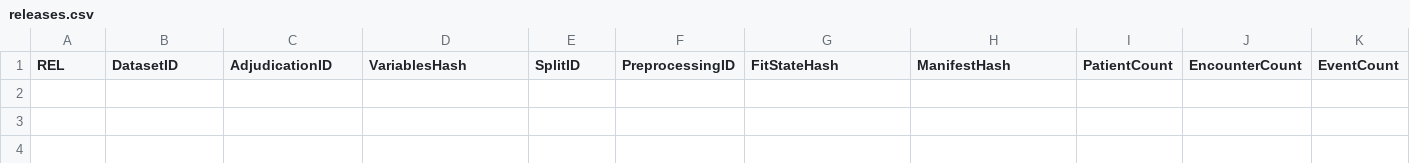
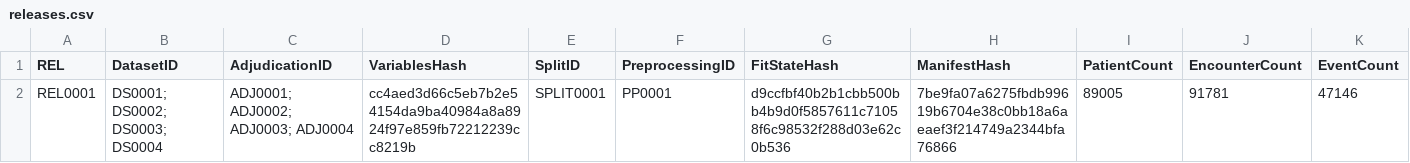
Before and after one commit to Rayan105/Thesis-for-Defense, a CSV file: 03_Datasets_Cohort/releases.csv, drawn as a sheet; only a part is shown; rows hold the shown columns only; the diff names each change by its address in the sheet, - before the commit and + after, or states it on an @@ line.

Commit message:
STEP-022: Materialize & lock REL0001 multimodal release (91,781 reconciled) and G08 audit

```diff
--- a/03_Datasets_Cohort/releases.csv
+++ b/03_Datasets_Cohort/releases.csv
+row 2: REL0001 | DS0001; DS0002; DS0003; DS0004 | ADJ0001; ADJ0002; ADJ0003; ADJ0004 | cc4aed3d66c5eb7b2e54154da9ba40984a8a8924f97e859fb72212239cc8219b | SPLIT0001 | PP0001 | d9ccfbf40b2b1cbb500bb4b9d0f5857611c71058f6c98532f288d03e62c0b536 | 7be9fa07a6275fbdb99619b6704e38c0bb18a6aeaef3f214749a2344bfa76866 | 89005 | 91781 | 47146
```
Also changed, not shown: 01_Project_Management/gates.csv, 7 other files.
